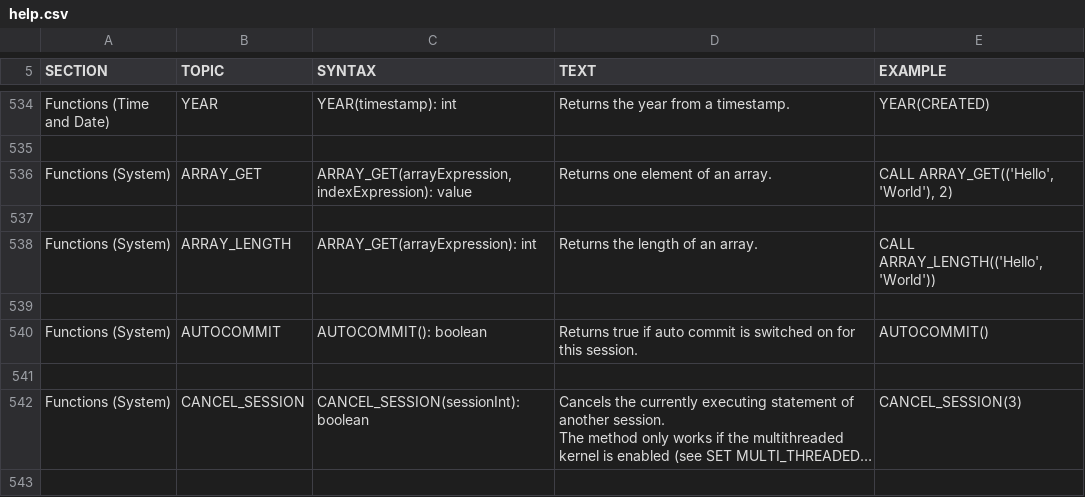
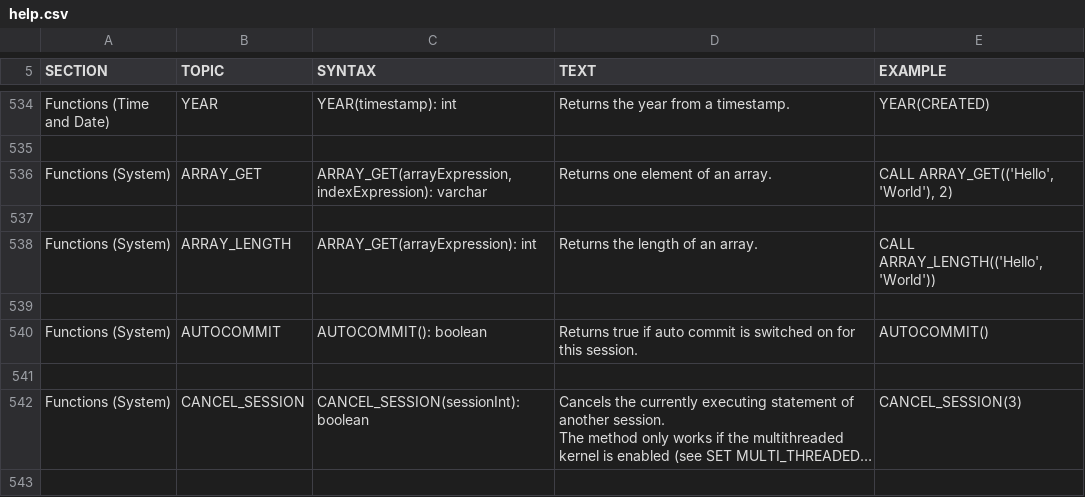
Before and after one commit to peterfich/h2database, a CSV file: h2/src/main/org/h2/res/help.csv, drawn as a sheet; only a part is shown, gaps mark what is left out; long unchanged cells end in ….

Commit message:
ARRAY_GET returned the wrong data type.

```diff
--- a/h2/src/main/org/h2/res/help.csv
+++ b/h2/src/main/org/h2/res/help.csv
@@ -2755,9 +2755,9 @@ YEAR(CREATED)
 
-"Functions (System)","ARRAY_GET","
-ARRAY_GET(arrayExpression, indexExpression): value
-","
-Returns one element of an array.
-","
-CALL ARRAY_GET(('Hello', 'World'), 2)
-"
+"Functions (System)","ARRAY_GET","
+ARRAY_GET(arrayExpression, indexExpression): varchar
+","
+Returns one element of an array.
+","
+CALL ARRAY_GET(('Hello', 'World'), 2)
+"
 
```
Also changed, not shown: 2 other files.
